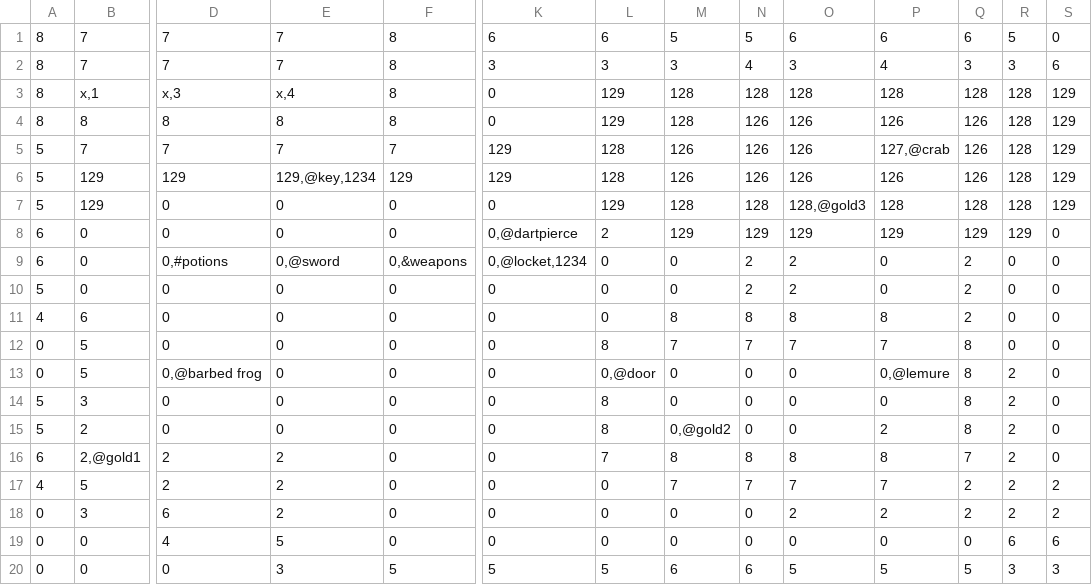
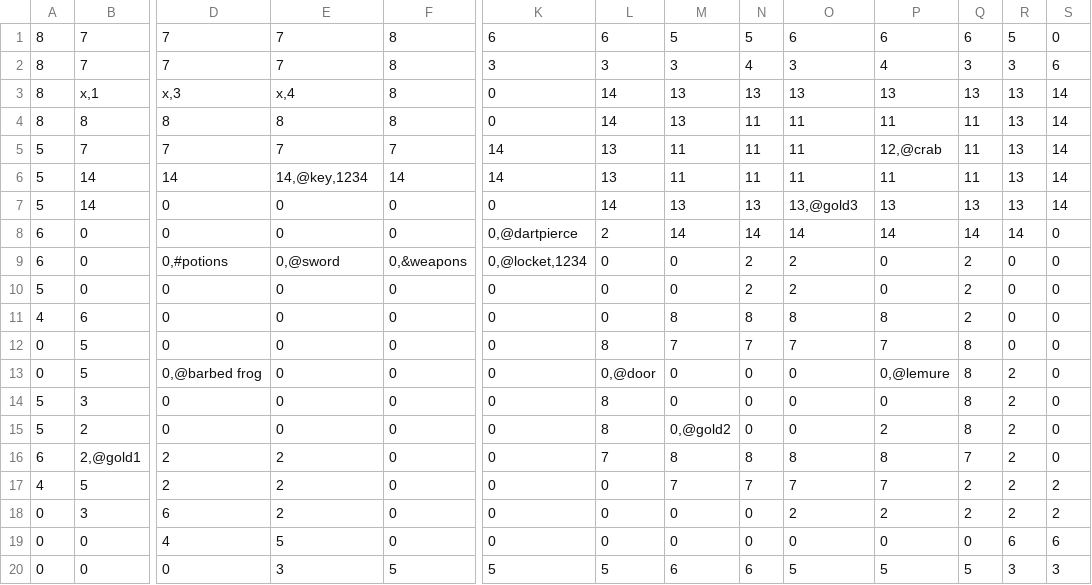
Before and after one commit to LucaGGE/Azoth-Blackguard, a CSV file: modding/map_1.csv, drawn as a sheet; only a part is shown, gaps mark what is left out; the diff covers the shown part only; the diff names each change by its address in the sheet, - before the commit and + after, or states it on an @@ line.

```diff
--- a/modding/map_1.csv
+++ b/modding/map_1.csv
-L3:L4: 129
+L3:L4: 14
-M3:M4: 128
+M3:M4: 13
-N3: 128
+N3: 13
-O3: 128
+O3: 13
-P3: 128
+P3: 13
-Q3: 128
+Q3: 13
-R3:R7: 128
+R3:R7: 13
-S3:S7: 129
+S3:S7: 14
-N4:N6: 126
+N4:N6: 11
-O4:O6: 126
+O4:O6: 11
-P4: 126
+P4: 11
-Q4:Q6: 126
+Q4:Q6: 11
-K5:K6: 129
+K5:K6: 14
-L5:L6: 128
+L5:L6: 13
-M5:M6: 126
+M5:M6: 11
-P5: 127,@crab
+P5: 12,@crab
-B6:B7: 129
+B6:B7: 14
-D6: 129
+D6: 14
-E6: 129,@key,1234
+E6: 14,@key,1234
-F6: 129
+F6: 14
-P6: 126
+P6: 11
-L7: 129
+L7: 14
-M7: 128
+M7: 13
-N7: 128
+N7: 13
-O7: 128,@gold3
+O7: 13,@gold3
-P7: 128
+P7: 13
-Q7: 128
+Q7: 13
-M8: 129
+M8: 14
-N8: 129
+N8: 14
-O8: 129
+O8: 14
-P8: 129
+P8: 14
-Q8: 129
+Q8: 14
-R8: 129
+R8: 14
```
Also changed, not shown: 1 edited cell elsewhere in this file, modding/blueprints.csv, 4 other files.
